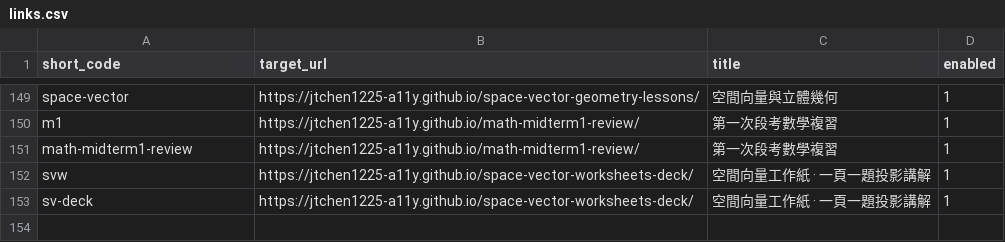
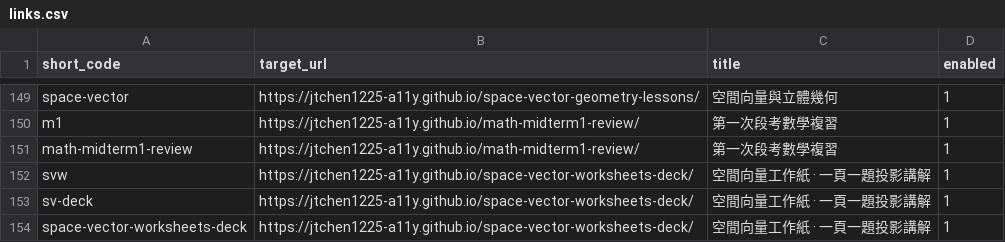
Before and after one commit to jtchen1225-a11y/daydaystudy-short-url, a CSV file: links.csv, drawn as a sheet; only a part is shown, gaps mark what is left out.

Commit message:
feat: 手動新增短網址 /space-vector-worksheets-deck

```diff
--- a/links.csv
+++ b/links.csv
@@ -153 +153,2 @@ svw,https://jtchen1225-a11y.github.io/space-vector-worksheets-deck/,空間向量
 sv-deck,https://jtchen1225-a11y.github.io/space-vector-worksheets-deck/,空間向量工作紙 · 一頁一題投影講解,1
+space-vector-worksheets-deck,https://jtchen1225-a11y.github.io/space-vector-worksheets-deck/,空間向量工作紙 · 一頁一題投影講解,1
```
